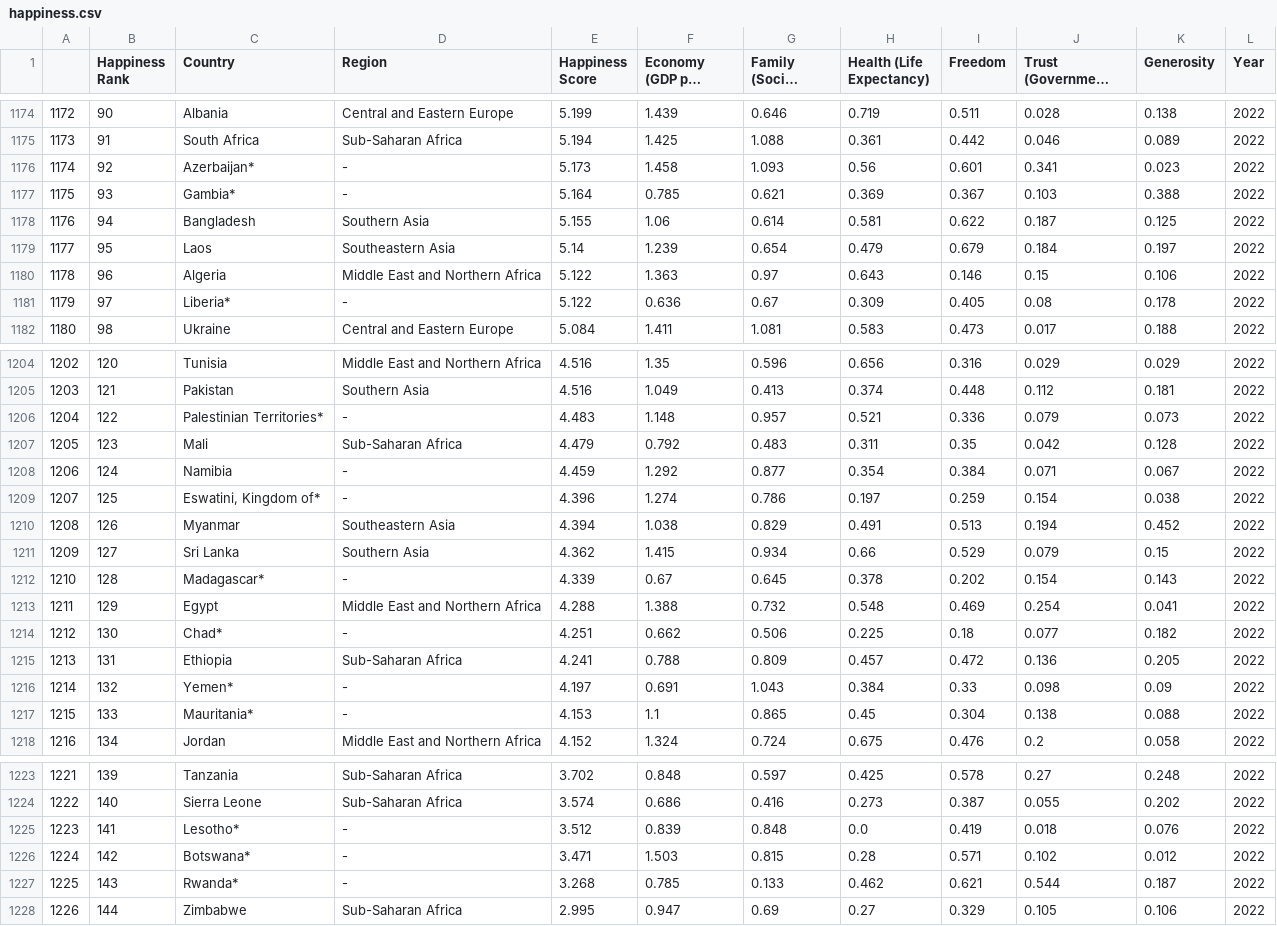
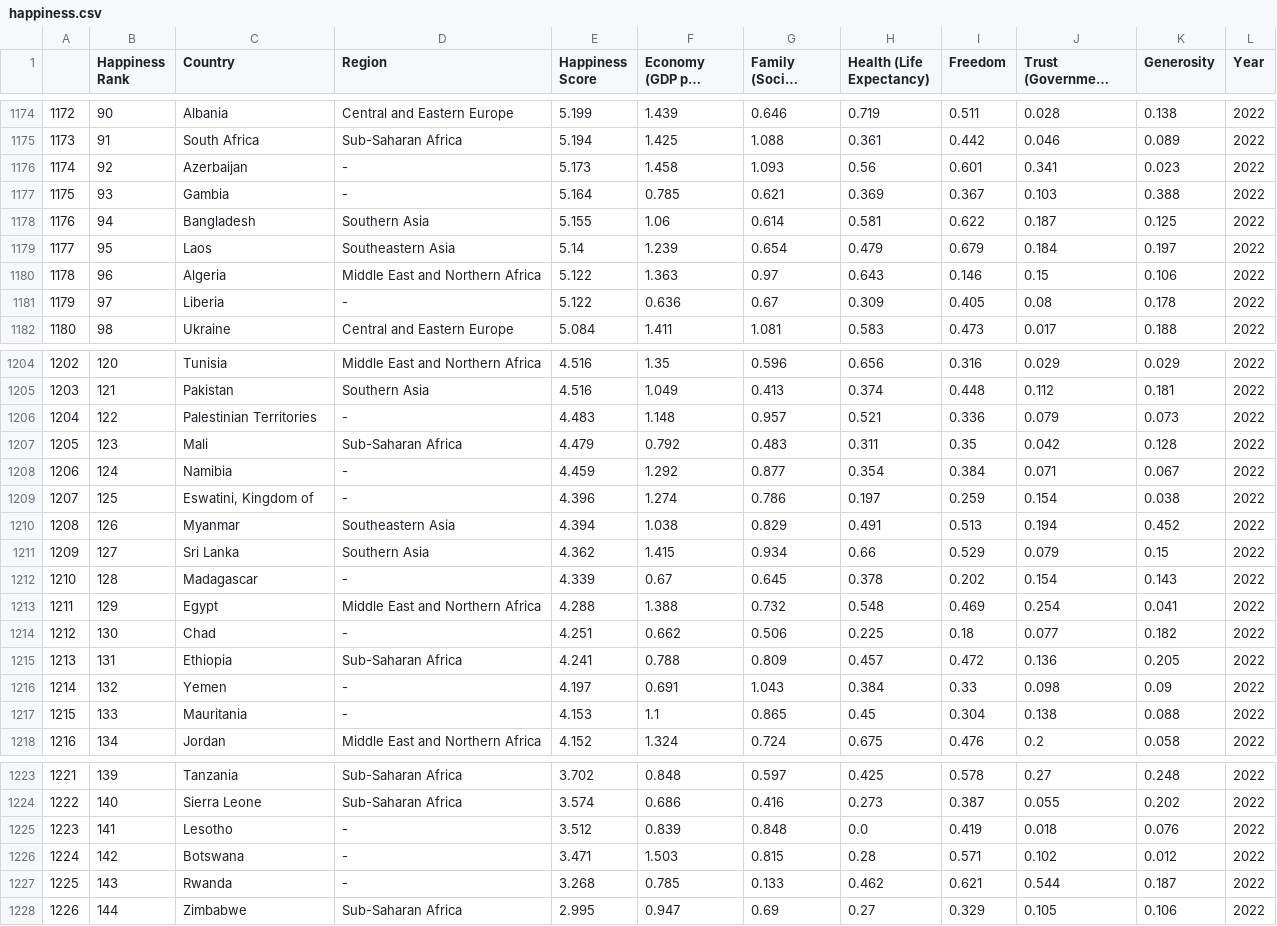
Before and after one commit to GeniusDP/CursachDataAnalysis, a CSV file: main_warehouse/happiness.csv, drawn as a sheet; only a part is shown, gaps mark what is left out; long unchanged cells end in …; the diff covers the shown part only.

Commit message:
Removed stars from country names

```diff
--- a/main_warehouse/happiness.csv
+++ b/main_warehouse/happiness.csv
@@ -1175,4 +1175,4 @@
 1173,91,South Africa,Sub-Saharan Africa,5.194,1.425,1.088,0.361,0.442,0.046,0.089,2022
-1174,92,Azerbaijan*,-,5.173,1.458,1.093,0.56,0.601,0.341,0.023,2022
-1175,93,Gambia*,-,5.164,0.785,0.621,0.369,0.367,0.103,0.388,2022
+1174,92,Azerbaijan,-,5.173,1.458,1.093,0.56,0.601,0.341,0.023,2022
+1175,93,Gambia,-,5.164,0.785,0.621,0.369,0.367,0.103,0.388,2022
 1176,94,Bangladesh,Southern Asia,5.155,1.06,0.614,0.581,0.622,0.187,0.125,2022
@@ -1180,3 +1180,3 @@
 1178,96,Algeria,Middle East and Northern Africa,5.122,1.363,0.97,0.643,0.146,0.15,0.106,2022
-1179,97,Liberia*,-,5.122,0.636,0.67,0.309,0.405,0.08,0.178,2022
+1179,97,Liberia,-,5.122,0.636,0.67,0.309,0.405,0.08,0.178,2022
 1180,98,Ukraine,Central and Eastern Europe,5.084,1.411,1.081,0.583,0.473,0.017,0.188,2022
@@ -1205,14 +1205,14 @@
 1203,121,Pakistan,Southern Asia,4.516,1.049,0.413,0.374,0.448,0.112,0.181,2022
-1204,122,Palestinian Territories*,-,4.483,1.148,0.957,0.521,0.336,0.079,0.073,2022
+1204,122,Palestinian Territories,-,4.483,1.148,0.957,0.521,0.336,0.079,0.073,2022
 1205,123,Mali,Sub-Saharan Africa,4.479,0.792,0.483,0.311,0.35,0.042,0.128,2022
 1206,124,Namibia,-,4.459,1.292,0.877,0.354,0.384,0.071,0.067,2022
-1207,125,"Eswatini, Kingdom of*",-,4.396,1.274,0.786,0.197,0.259,0.154,0.038,2022
+1207,125,"Eswatini, Kingdom of",-,4.396,1.274,0.786,0.197,0.259,0.154,0.038,2022
 1208,126,Myanmar,Southeastern Asia,4.394,1.038,0.829,0.491,0.513,0.194,0.452,2022
 1209,127,Sri Lanka,Southern Asia,4.362,1.415,0.934,0.66,0.529,0.079,0.15,2022
-1210,128,Madagascar*,-,4.339,0.67,0.645,0.378,0.202,0.154,0.143,2022
+1210,128,Madagascar,-,4.339,0.67,0.645,0.378,0.202,0.154,0.143,2022
 1211,129,Egypt,Middle East and Northern Africa,4.288,1.388,0.732,0.548,0.469,0.254,0.041,2022
-1212,130,Chad*,-,4.251,0.662,0.506,0.225,0.18,0.077,0.182,2022
+1212,130,Chad,-,4.251,0.662,0.506,0.225,0.18,0.077,0.182,2022
 1213,131,Ethiopia,Sub-Saharan Africa,4.241,0.788,0.809,0.457,0.472,0.136,0.205,2022
-1214,132,Yemen*,-,4.197,0.691,1.043,0.384,0.33,0.098,0.09,2022
-1215,133,Mauritania*,-,4.153,1.1,0.865,0.45,0.304,0.138,0.088,2022
+1214,132,Yemen,-,4.197,0.691,1.043,0.384,0.33,0.098,0.09,2022
+1215,133,Mauritania,-,4.153,1.1,0.865,0.45,0.304,0.138,0.088,2022
 1216,134,Jordan,Middle East and Northern Africa,4.152,1.324,0.724,0.675,0.476,0.2,0.058,2022
@@ -1224,5 +1224,5 @@
 1222,140,Sierra Leone,Sub-Saharan Africa,3.574,0.686,0.416,0.273,0.387,0.055,0.202,2022
-1223,141,Lesotho*,-,3.512,0.839,0.848,0.0,0.419,0.018,0.076,2022
-1224,142,Botswana*,-,3.471,1.503,0.815,0.28,0.571,0.102,0.012,2022
-1225,143,Rwanda*,-,3.268,0.785,0.133,0.462,0.621,0.544,0.187,2022
+1223,141,Lesotho,-,3.512,0.839,0.848,0.0,0.419,0.018,0.076,2022
+1224,142,Botswana,-,3.471,1.503,0.815,0.28,0.571,0.102,0.012,2022
+1225,143,Rwanda,-,3.268,0.785,0.133,0.462,0.621,0.544,0.187,2022
 1226,144,Zimbabwe,Sub-Saharan Africa,2.995,0.947,0.69,0.27,0.329,0.105,0.106,2022
```
Also changed, not shown: 9 edited cells elsewhere in this file, 2 other files.
